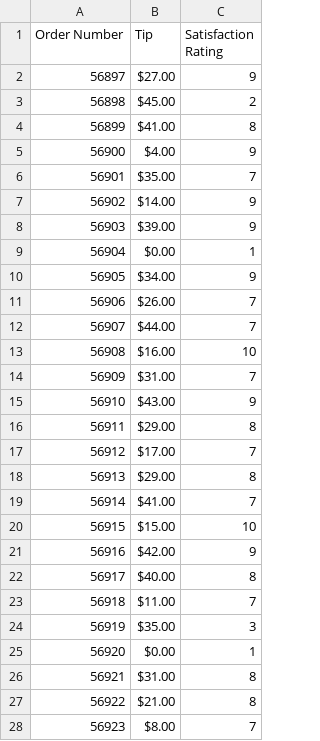
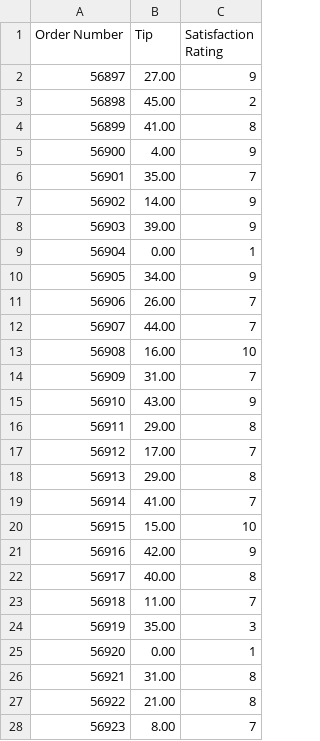
Before and after one commit to BrockDSL/Datasets-for-the-Power-BI-Workshops, a CSV file: Practice Data/Customer Satisfaction.csv, drawn as a sheet; only a part is shown; the diff covers the shown part only.

Commit message:
Update Customer Satisfaction.csv

```diff
--- a/Practice Data/Customer Satisfaction.csv
+++ b/Practice Data/Customer Satisfaction.csv
@@ -1,28 +1,28 @@
 Order Number,Tip,Satisfaction Rating
-56897,$27.00 ,9
-56898,$45.00 ,2
-56899,$41.00 ,8
-56900,$4.00 ,9
-56901,$35.00 ,7
-56902,$14.00 ,9
-56903,$39.00 ,9
-56904,$0.00 ,1
-56905,$34.00 ,9
-56906,$26.00 ,7
-56907,$44.00 ,7
-56908,$16.00 ,10
-56909,$31.00 ,7
-56910,$43.00 ,9
-56911,$29.00 ,8
-56912,$17.00 ,7
-56913,$29.00 ,8
-56914,$41.00 ,7
-56915,$15.00 ,10
-56916,$42.00 ,9
-56917,$40.00 ,8
-56918,$11.00 ,7
-56919,$35.00 ,3
-56920,$0.00 ,1
-56921,$31.00 ,8
-56922,$21.00 ,8
-56923,$8.00 ,7
+56897,27.00,9
+56898,45.00,2
+56899,41.00,8
+56900,4.00,9
+56901,35.00,7
+56902,14.00,9
+56903,39.00,9
+56904,0.00,1
+56905,34.00,9
+56906,26.00,7
+56907,44.00,7
+56908,16.00,10
+56909,31.00,7
+56910,43.00,9
+56911,29.00,8
+56912,17.00,7
+56913,29.00,8
+56914,41.00,7
+56915,15.00,10
+56916,42.00,9
+56917,40.00,8
+56918,11.00,7
+56919,35.00,3
+56920,0.00,1
+56921,31.00,8
+56922,21.00,8
+56923,8.00,7
```
Also changed, not shown: 73 edited cells elsewhere in this file.
